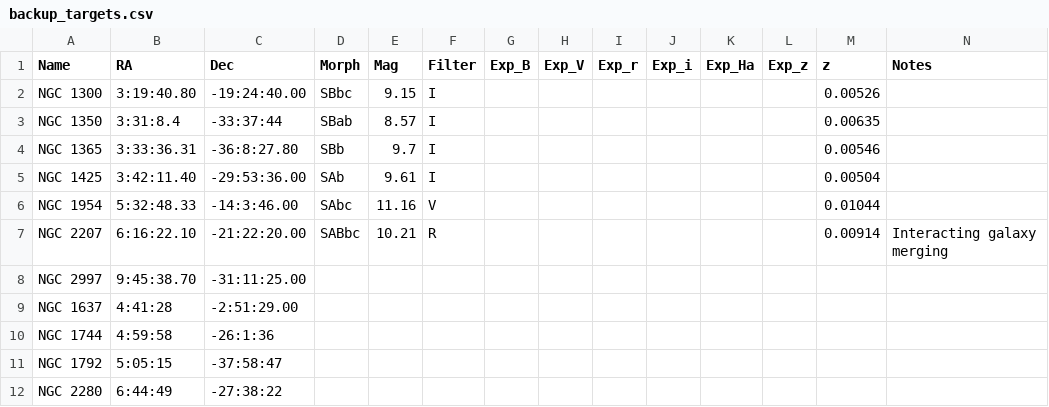
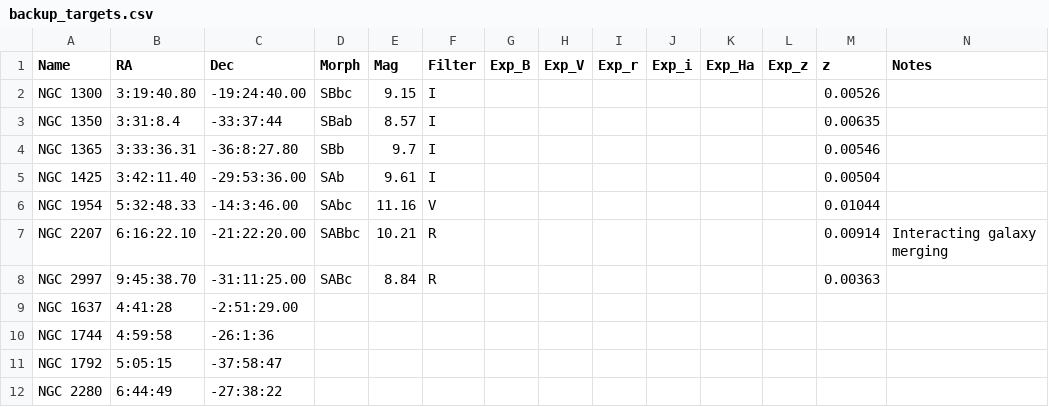
Before and after one commit to jhartke/LaSillaRepo2020, a CSV file: targets/backup_targets.csv, drawn as a sheet.

Commit message:
Update backup_targets.csv

```diff
--- a/targets/backup_targets.csv
+++ b/targets/backup_targets.csv
@@ -7,3 +7,3 @@ NGC 1954,5:32:48.33,-14:3:46.00,SAbc,11.16,V,,,,,,,0.01044,
 NGC 2207,6:16:22.10,-21:22:20.00,SABbc,10.21,R,,,,,,,0.00914,Interacting galaxy merging
-NGC 2997,9:45:38.70,-31:11:25.00,,,,,,,,,,,
+NGC 2997,9:45:38.70,-31:11:25.00,SABc,8.84,R,,,,,,,0.00363,
 NGC 1637,4:41:28,-2:51:29.00,,,,,,,,,,,
```
